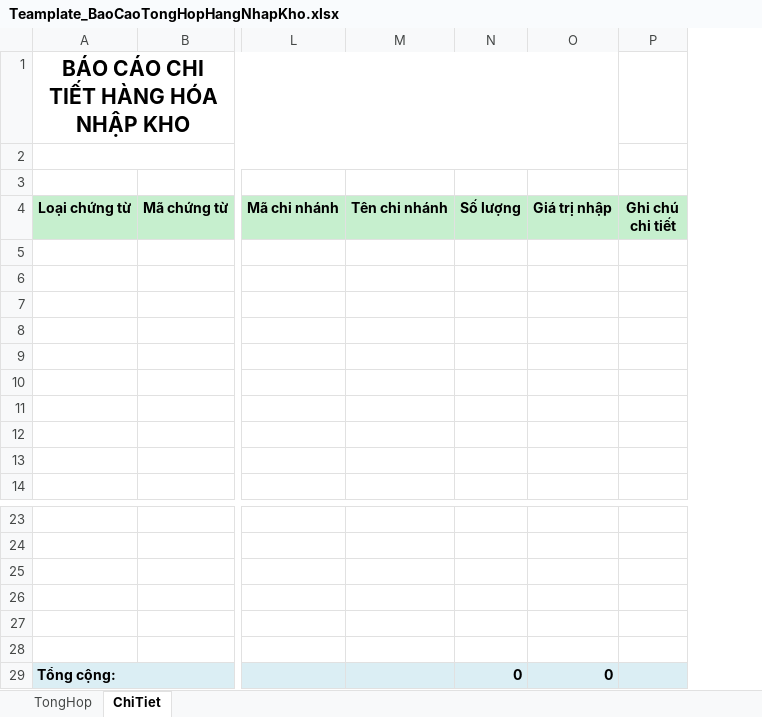
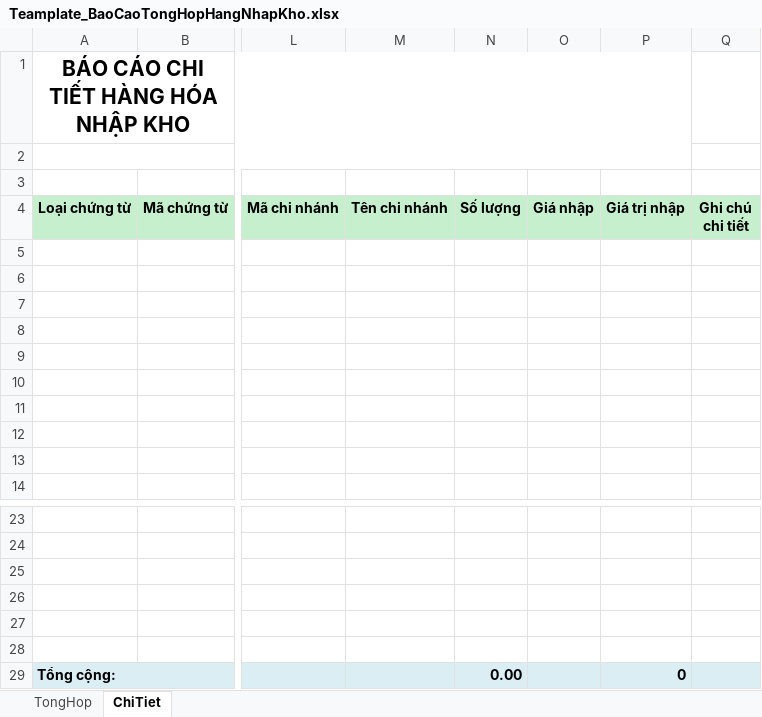
Before and after one commit to nhuongdt/KangJinDemo, an Excel workbook: banhang24/Template/ExportExcel/Report/BaoCaoKho/Teamplate_BaoCaoTongHopHangNhapKho.xlsx, sheet ChiTiet, drawn as a sheet; only a part is shown, gaps mark what is left out; values as stored, in another font and other column widths than the file's, no borders; the diff names each change by its address in the sheet, - before the commit and + after, or states it on an @@ line.

Commit message:
- add column {GiaNhap}

```diff
--- a/banhang24/Template/ExportExcel/Report/BaoCaoKho/Teamplate_BaoCaoTongHopHangNhapKho.xlsx (sheet ChiTiet)
+++ b/banhang24/Template/ExportExcel/Report/BaoCaoKho/Teamplate_BaoCaoTongHopHangNhapKho.xlsx (sheet ChiTiet)
+column O (Giá nhập), empty
-N29 (Số lượng): 0
+N29 (Số lượng): 0.00
```
Also changed, not shown: formulas that keep their value.
